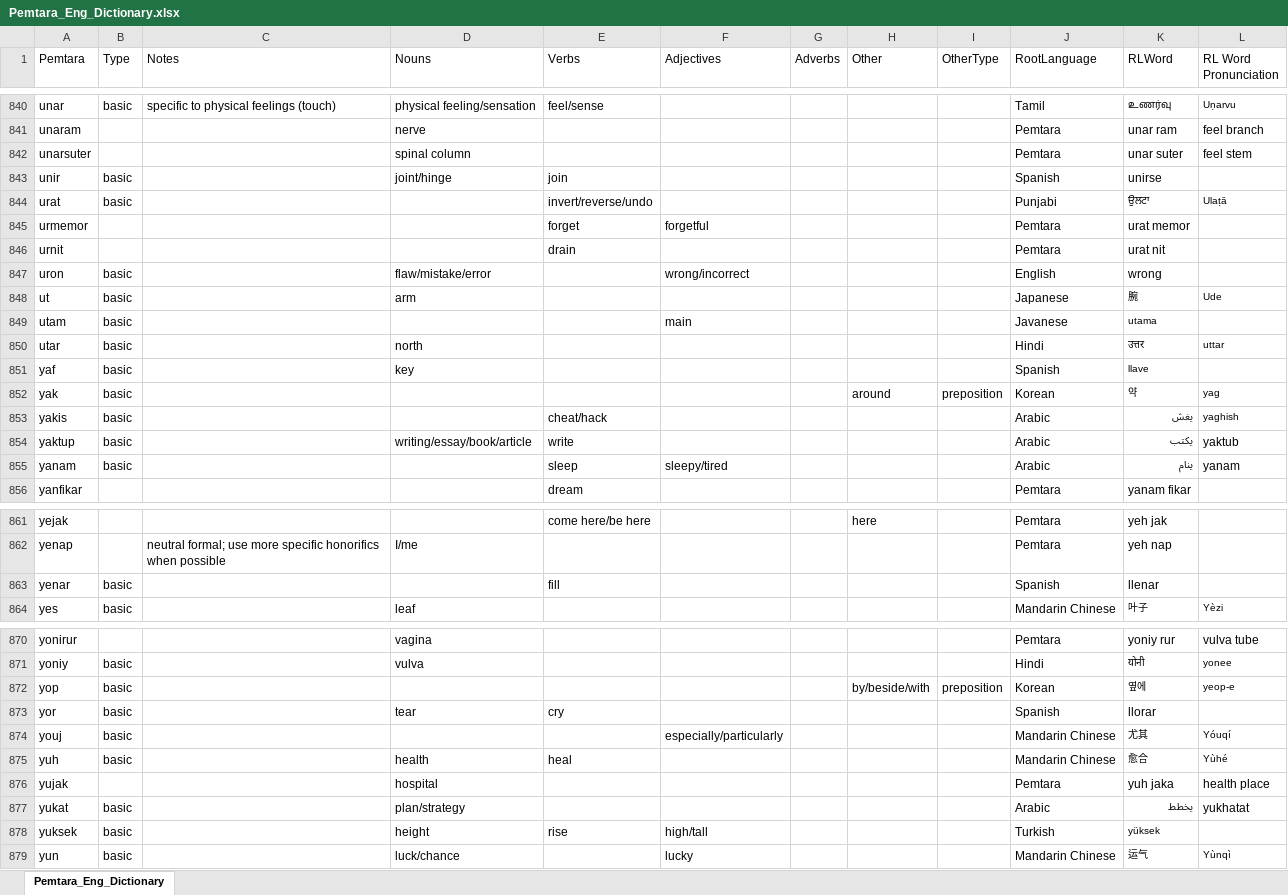
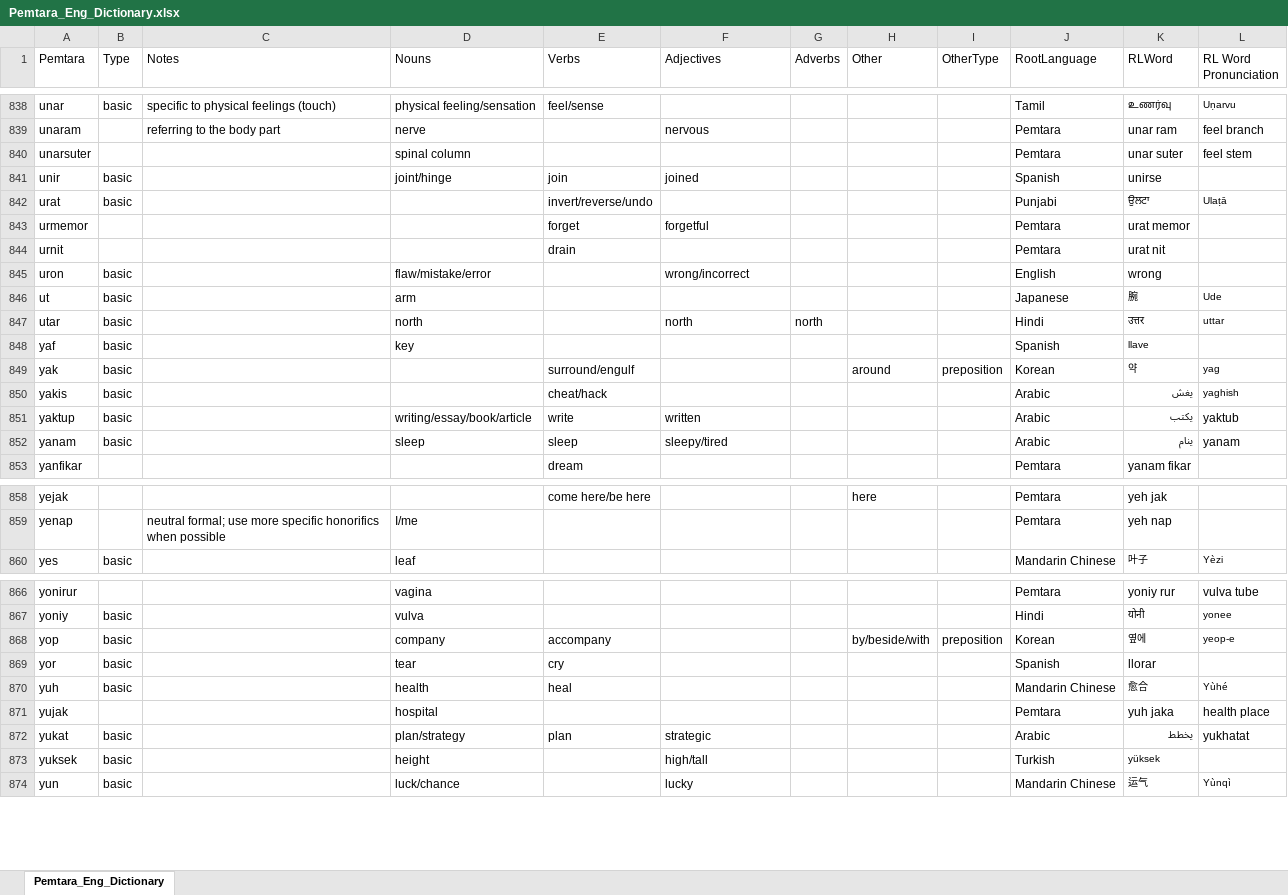
Before and after one commit to brushscape/Orostara-Dictionary, an Excel workbook: files/Pemtara_Eng_Dictionary.xlsx, sheet Pemtara_Eng_Dictionary, drawn as a sheet; only a part is shown, gaps mark what is left out; values as stored, in another font and other column widths than the file's, no borders; table styles not drawn; removed rows and columns are numbered as before the commit, all else as after; the diff covers the shown part only; the diff names each change by its address in the sheet, - before the commit and + after, or states it on an @@ line.

```diff
--- a/files/Pemtara_Eng_Dictionary.xlsx (sheet Pemtara_Eng_Dictionary)
+++ b/files/Pemtara_Eng_Dictionary.xlsx (sheet Pemtara_Eng_Dictionary)
-C839 (Notes): (empty)
+C839 (Notes): referring to the body part
-F839 (Adjectives): (empty)
+F839 (Adjectives): nervous
-F841 (Adjectives): (empty)
+F841 (Adjectives): joined
-row 849: utam | basic |  |  |  | main |  |  |  | Javanese | utama
-F847 (Adjectives): (empty)
+F847 (Adjectives): north
-G847 (Adverbs): (empty)
+G847 (Adverbs): north
-E849 (Verbs): (empty)
+E849 (Verbs): surround/engulf
-F851 (Adjectives): (empty)
+F851 (Adjectives): written
-D852 (Nouns): (empty)
+D852 (Nouns): sleep
-row 863: yenar | basic |  |  | fill |  |  |  |  | Spanish | llenar
-D868 (Nouns): (empty)
+D868 (Nouns): company
-E868 (Verbs): (empty)
+E868 (Verbs): accompany
-row 874: youj | basic |  |  |  | especially/particularly |  |  |  | Mandarin Chinese | 尤其 | Yóuqí
-E872 (Verbs): (empty)
+E872 (Verbs): plan
-F872 (Adjectives): (empty)
+F872 (Adjectives): strategic
-E873 (Verbs): rise
+E873 (Verbs): (empty)
```
Also changed, not shown: 2 removed rows and 32 edited cells elsewhere in this sheet, 2 other files.
